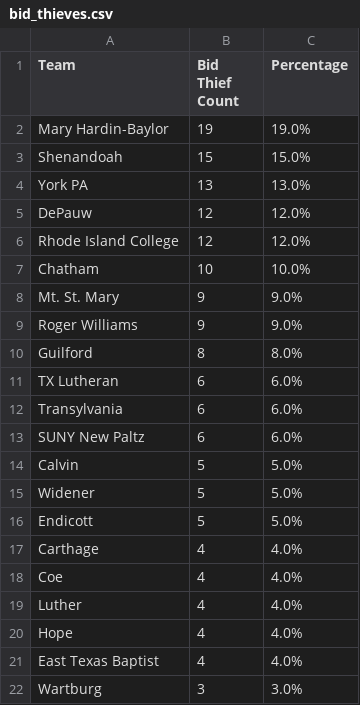
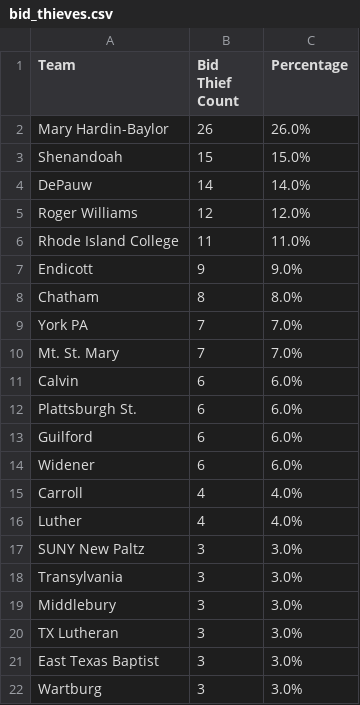
Before and after one commit to scottpeterson/d3-bball-npi, a CSV file: myapp/data/2025/bid_thieves.csv, drawn as a sheet; only a part is shown; the diff covers the shown part only.

```diff
--- a/myapp/data/2025/bid_thieves.csv
+++ b/myapp/data/2025/bid_thieves.csv
@@ -1,22 +1,22 @@
 Team,Bid Thief Count,Percentage
-Mary Hardin-Baylor,19,19.0%
+Mary Hardin-Baylor,26,26.0%
 Shenandoah,15,15.0%
-York PA,13,13.0%
-DePauw,12,12.0%
-Rhode Island College,12,12.0%
-Chatham,10,10.0%
-Mt. St. Mary,9,9.0%
-Roger Williams,9,9.0%
-Guilford,8,8.0%
-TX Lutheran,6,6.0%
-Transylvania,6,6.0%
-SUNY New Paltz,6,6.0%
-Calvin,5,5.0%
-Widener,5,5.0%
-Endicott,5,5.0%
-Carthage,4,4.0%
-Coe,4,4.0%
+DePauw,14,14.0%
+Roger Williams,12,12.0%
+Rhode Island College,11,11.0%
+Endicott,9,9.0%
+Chatham,8,8.0%
+York PA,7,7.0%
+Mt. St. Mary,7,7.0%
+Calvin,6,6.0%
+Plattsburgh St.,6,6.0%
+Guilford,6,6.0%
+Widener,6,6.0%
+Carroll,4,4.0%
 Luther,4,4.0%
-Hope,4,4.0%
-East Texas Baptist,4,4.0%
+SUNY New Paltz,3,3.0%
+Transylvania,3,3.0%
+Middlebury,3,3.0%
+TX Lutheran,3,3.0%
+East Texas Baptist,3,3.0%
 Wartburg,3,3.0%
```
Also changed, not shown: 13 added rows, 15 removed rows, 8 moved rows and 12 edited cells elsewhere in this file, myapp/data/2025/bid_thieves_per_sim.csv, myapp/data/2025/npi.csv, 5 other files.
